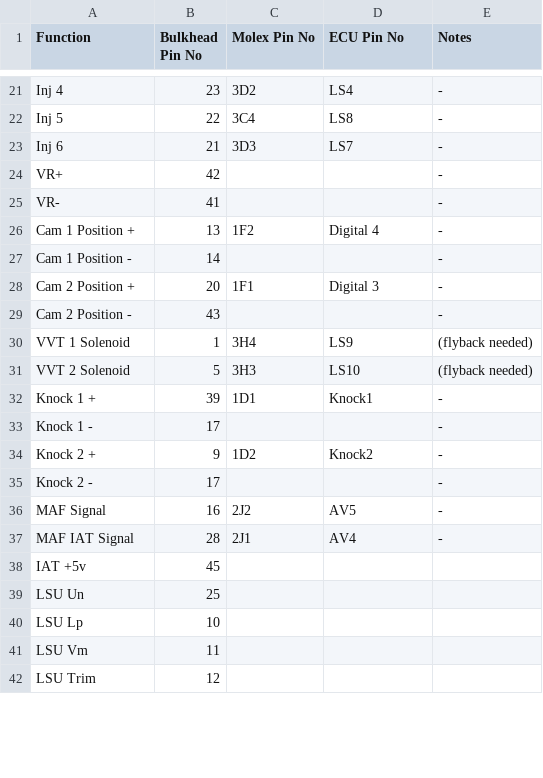
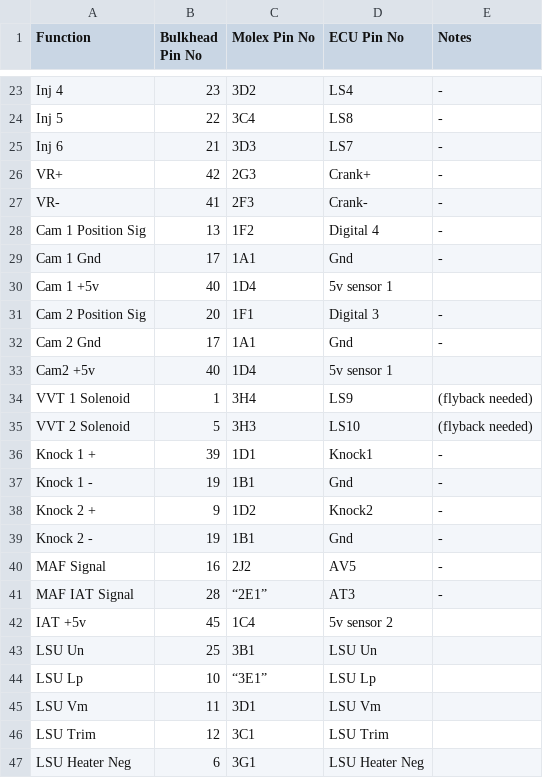
Before and after one commit to rozap/anesthetic, a CSV file: r32/pinout.csv, drawn as a sheet; only a part is shown, gaps mark what is left out; the diff covers the shown part only.

```diff
--- a/r32/pinout.csv
+++ b/r32/pinout.csv
@@ -23,8 +25,10 @@ Inj 5,22,3C4,LS8,  -
 Inj 6,21,3D3,LS7,  -
-VR+,42,,,  -
-VR-,41,,,  -
-Cam 1 Position +,13,1F2,Digital 4,  -
-Cam 1 Position -,14,,,  -
-Cam 2 Position +,20,1F1,Digital 3,  -
-Cam 2 Position -,43,,,  -
+VR+,42,2G3,Crank+,  -
+VR-,41,2F3,Crank-,  -
+Cam 1 Position Sig,13,1F2,Digital 4,  -
+Cam 1 Gnd,17,1A1,Gnd,  -
+Cam 1 +5v,40,1D4,5v sensor 1,
+Cam 2 Position Sig,20,1F1,Digital 3,  -
+Cam 2 Gnd,17,1A1,Gnd,  -
+Cam2 +5v,40,1D4,5v sensor 1,
 VVT 1 Solenoid,1,3H4,LS9,  (flyback needed)
@@ -32,11 +36,12 @@ VVT 2 Solenoid,5,3H3,LS10,  (flyback needed)
 Knock 1 +,39,1D1,Knock1, -
-Knock 1 -,17,,, -
+Knock 1 -,19,1B1,Gnd, -
 Knock 2 +,9,1D2,Knock2, -
-Knock 2 -,17,,, -
+Knock 2 -,19,1B1,Gnd, -
 MAF Signal,16,2J2,AV5, -
-MAF IAT Signal,28,2J1,AV4,  -
-IAT +5v ,45,,,
-LSU Un,25,,,
-LSU Lp,10,,,
-LSU Vm,11,,,
-LSU Trim,12,,,
+MAF IAT Signal,28,“2E1”,AT3,  -
+IAT +5v ,45,1C4,5v sensor 2,
+LSU Un,25,3B1,LSU Un,
+LSU Lp,10,“3E1”,LSU Lp,
+LSU Vm,11,3D1,LSU Vm,
+LSU Trim,12,3C1,LSU Trim,
+LSU Heater Neg,6,3G1,LSU Heater Neg,
```
Also changed, not shown: 13 added rows and 16 edited cells elsewhere in this file, 16 other files.
